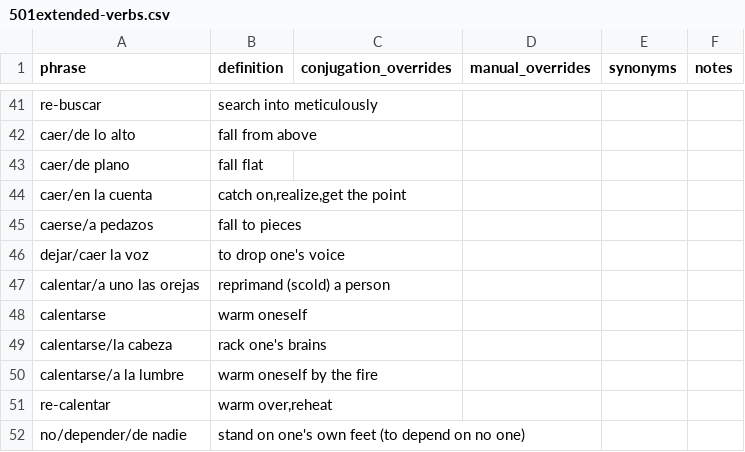
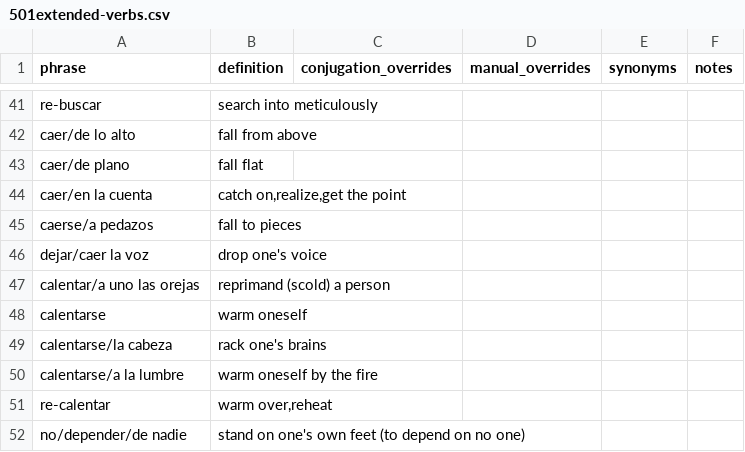
Before and after one commit to patmoore/anki-conjugate-spanish, a CSV file: conjugate_spanish/dictionaries/501extended-verbs.csv, drawn as a sheet; only a part is shown, gaps mark what is left out.

```diff
--- a/conjugate_spanish/dictionaries/501extended-verbs.csv
+++ b/conjugate_spanish/dictionaries/501extended-verbs.csv
@@ -45,3 +45,3 @@
 "caerse/a pedazos","fall to pieces"
-"dejar/caer la voz","to drop one's voice"
+"dejar/caer la voz","drop one's voice"
 "calentar/a uno las orejas","reprimand (scold) a person"
```
Also changed, not shown: conjugate_spanish/dictionaries/501-verbs.csv, 1 other file.
